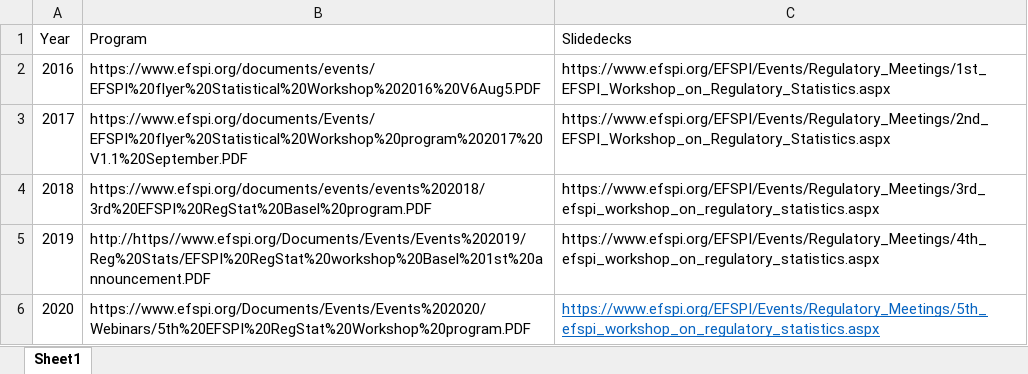
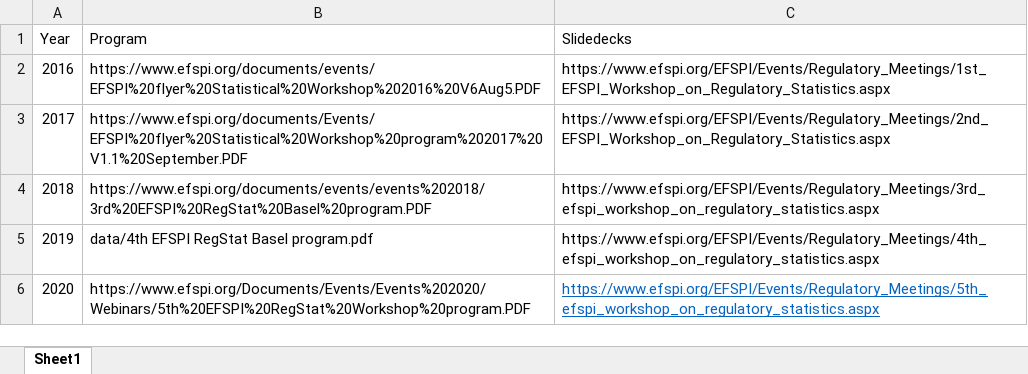
Before and after one commit to numbersman77/efspi20, an Excel workbook: data/past.xlsx, sheet Sheet1, drawn as a sheet; values as stored, in another font and other column widths than the file's, no borders; the diff names each change by its address in the sheet, - before the commit and + after, or states it on an @@ line.

```diff
--- a/data/past.xlsx (sheet Sheet1)
+++ b/data/past.xlsx (sheet Sheet1)
-B5 (Program): http://https//www.efspi.org/Documents/Events/Events%202019/Reg%20Stats/EFSPI%20RegStat%20workshop%20Basel%201st%20announcement.PDF
+B5 (Program): data/4th EFSPI RegStat Basel program.pdf
```
Also changed, not shown: docs/data/past.xlsx, 3 other files.
